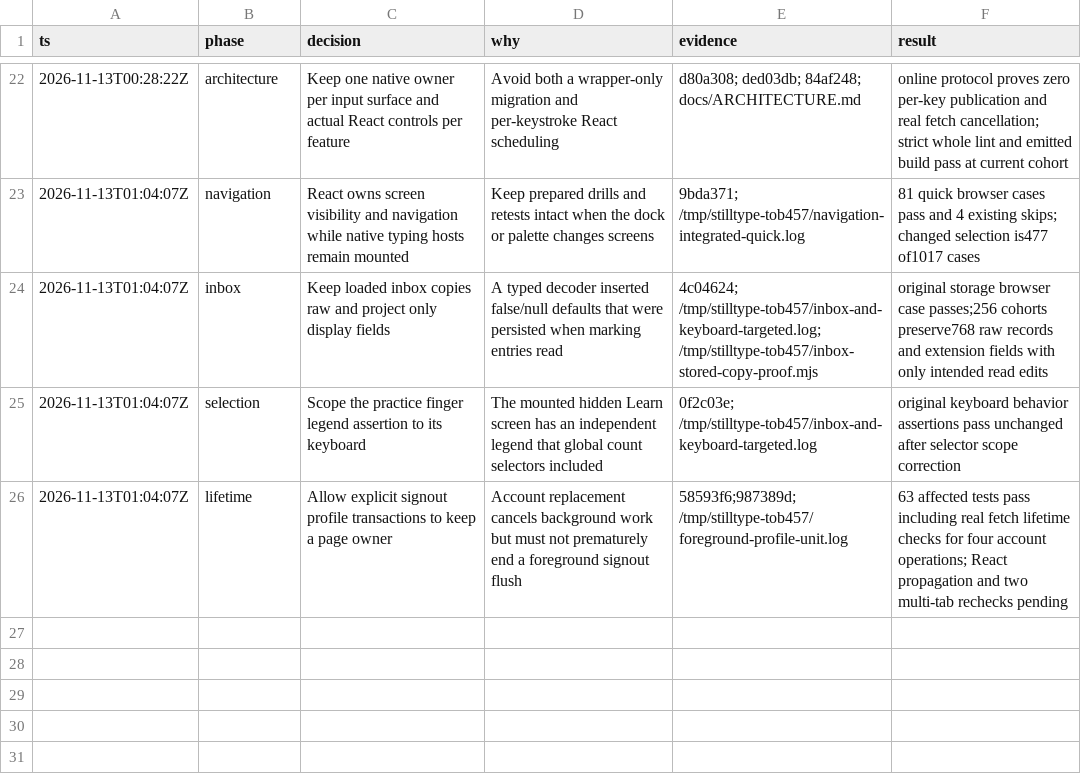
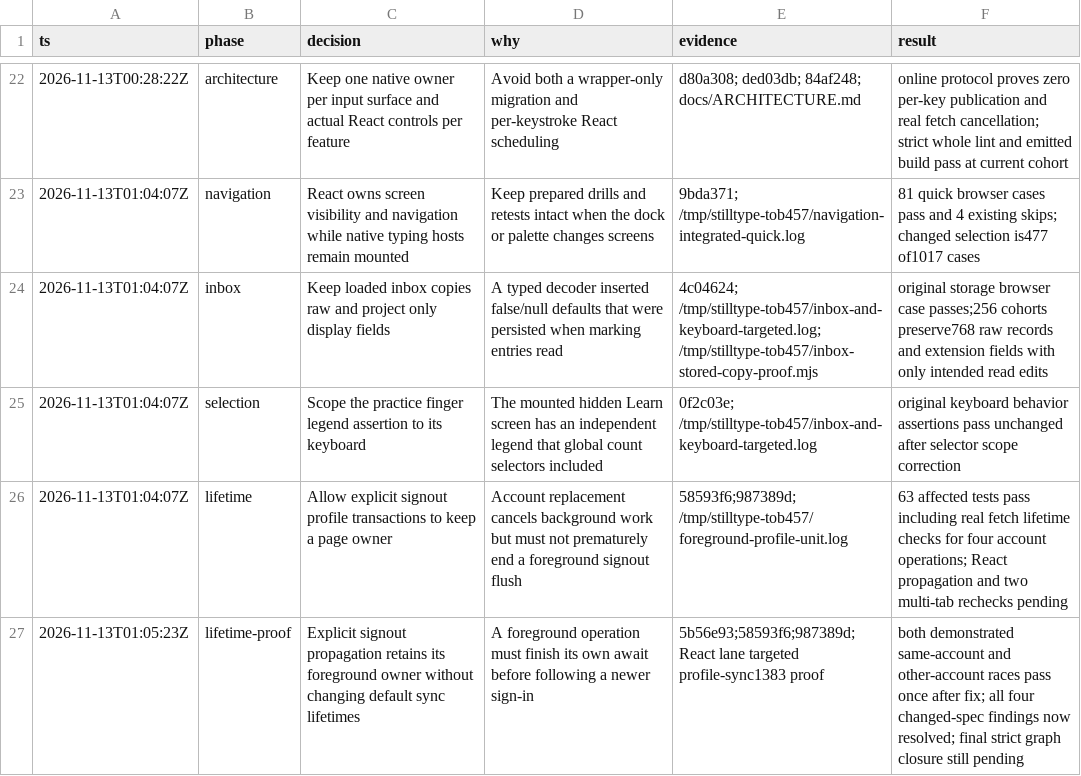
Before and after one commit to tobygodat/typingsite, a TSV file: .audit/tob-457-migration.tsv, drawn as a sheet; only a part is shown, gaps mark what is left out; the diff names each change by its address in the sheet, - before the commit and + after, or states it on an @@ line.

Commit message:
Record targeted sign-out race resolution (TOB-457)

```diff
--- a/.audit/tob-457-migration.tsv
+++ b/.audit/tob-457-migration.tsv
+row 27: 2026-11-13T01:05:23Z | lifetime-proof | Explicit signout propagation retains its foreground owner without changing default sync lifetimes | A foreground operation must finish its own await before following a newer sign-in | 5b56e93;58593f6;987389d; React lane targeted profile-sync1383 proof | both demonstrated same-account and other-account races pass once after fix; all four changed-spec findings now resolved; final strict graph closure still pending
```
